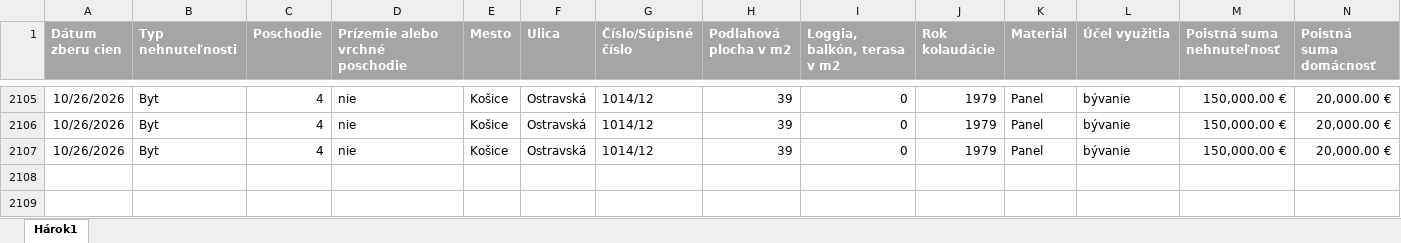
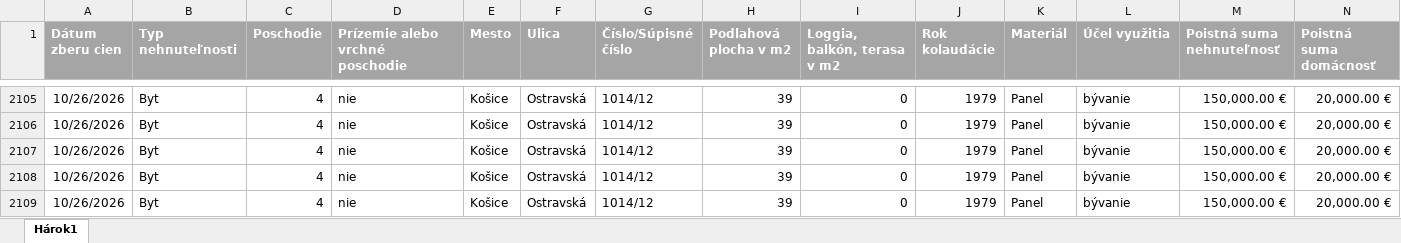
Before and after one commit to kika123-r/Monitoring, an Excel workbook: data/master/Poistenie_majetku_-_byt_Kosice.xlsx, sheet Hárok1, drawn as a sheet; only a part is shown, gaps mark what is left out; values as stored, in another font and other column widths than the file's, no borders; rows hold the shown columns only; the diff names each change by its address in the sheet, - before the commit and + after, or states it on an @@ line.

```diff
--- a/data/master/Poistenie_majetku_-_byt_Kosice.xlsx (sheet Hárok1)
+++ b/data/master/Poistenie_majetku_-_byt_Kosice.xlsx (sheet Hárok1)
+row 2108: 10/26/2026 | Byt | 4 | nie | Košice | Ostravská | 1014/12 | 39 | 0 | 1979 | Panel | bývanie | 150,000.00 € | 20,000.00 €
+row 2109: 10/26/2026 | Byt | 4 | nie | Košice | Ostravská | 1014/12 | 39 | 0 | 1979 | Panel | bývanie | 150,000.00 € | 20,000.00 €
```
Also changed, not shown: data/dashboard/Prehlad_cien_poistovne.xlsx, data/master/Poistenie_majetku_-_byt_Bratislava.xlsx, 7 other files.
